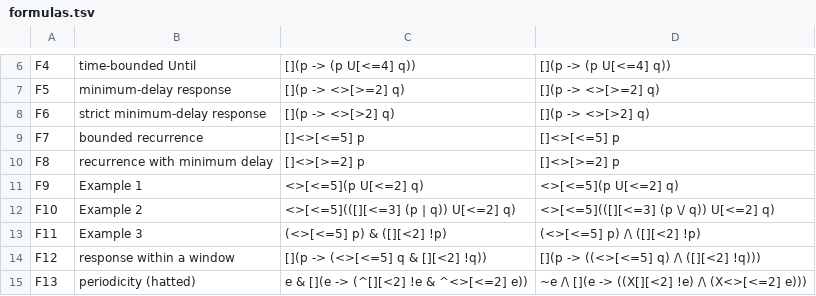
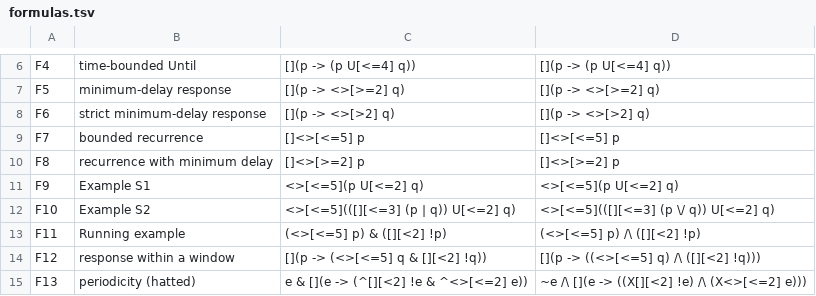
Before and after one commit to efares1/MTL2BA, a TSV file: evaluation/formulas.tsv, drawn as a sheet; only a part is shown, gaps mark what is left out.

```diff
--- a/evaluation/formulas.tsv
+++ b/evaluation/formulas.tsv
@@ -10,5 +10,5 @@ F7	bounded recurrence	[]<>[<=5] p	[]<>[<=5] p
 F8	recurrence with minimum delay	[]<>[>=2] p	[]<>[>=2] p
-F9	Example 1	<>[<=5](p U[<=2] q)	<>[<=5](p U[<=2] q)
-F10	Example 2	<>[<=5](([][<=3] (p | q)) U[<=2] q)	<>[<=5](([][<=3] (p \/ q)) U[<=2] q)
-F11	Example 3	(<>[<=5] p) & ([][<2] !p)	(<>[<=5] p) /\ ([][<2] !p)
+F9	Example S1	<>[<=5](p U[<=2] q)	<>[<=5](p U[<=2] q)
+F10	Example S2	<>[<=5](([][<=3] (p | q)) U[<=2] q)	<>[<=5](([][<=3] (p \/ q)) U[<=2] q)
+F11	Running example	(<>[<=5] p) & ([][<2] !p)	(<>[<=5] p) /\ ([][<2] !p)
 F12	response within a window	[](p -> (<>[<=5] q & [][<2] !q))	[](p -> ((<>[<=5] q) /\ ([][<2] !q)))
```
Also changed, not shown: 8 other files.
